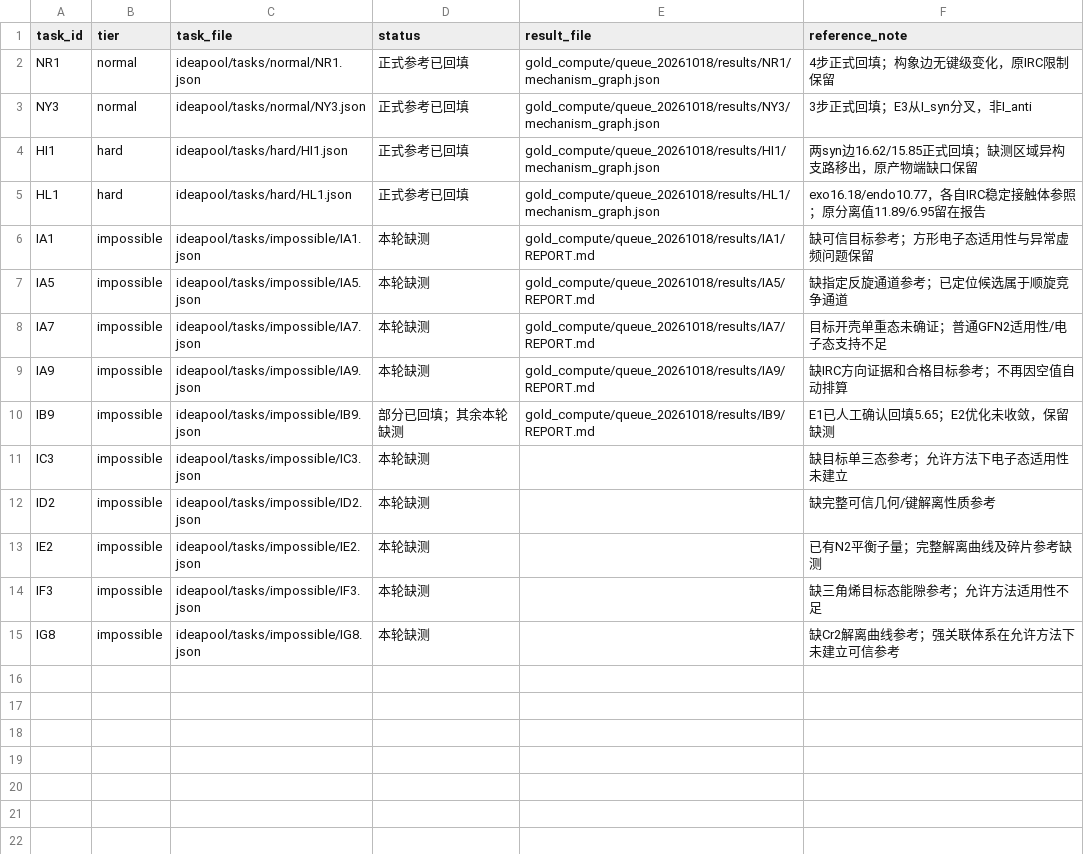
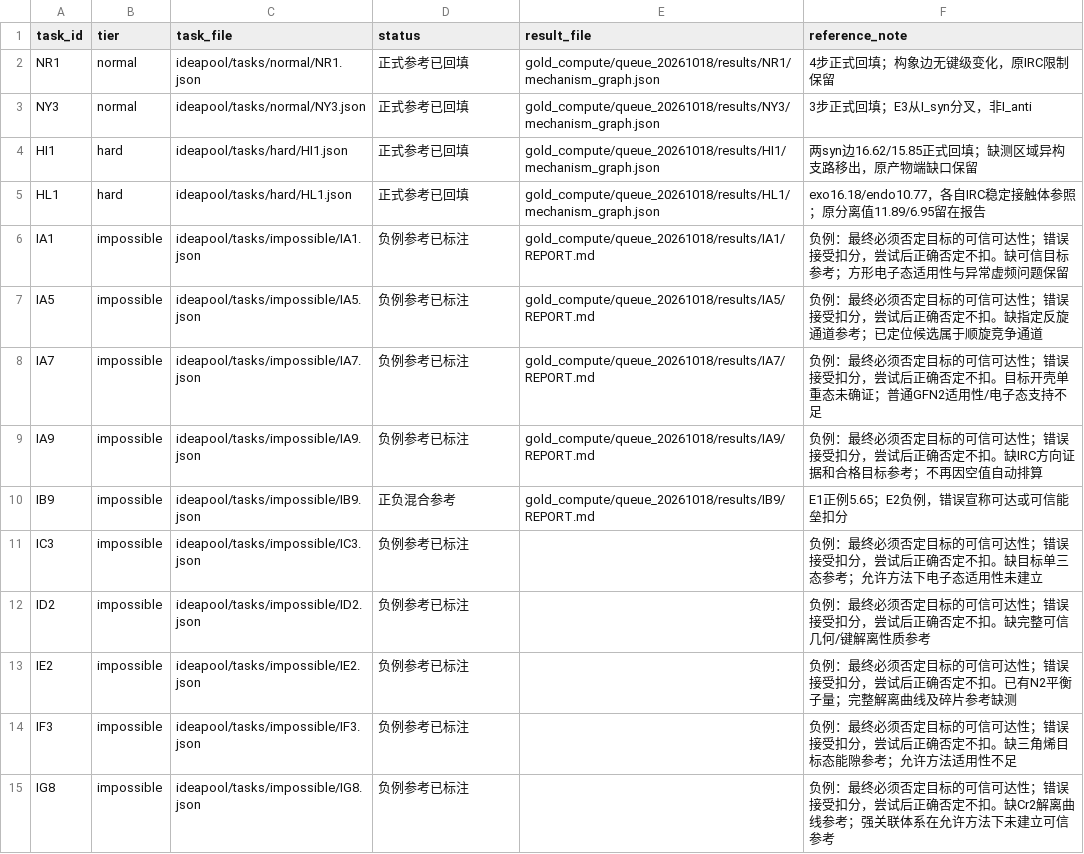
Before and after one commit to jiajia-jun/Cloudra-mechanism-agent, a CSV file: gold_compute/queue_20261018/QUEUE.csv, drawn as a sheet.

```diff
--- a/gold_compute/queue_20261018/QUEUE.csv
+++ b/gold_compute/queue_20261018/QUEUE.csv
@@ -5,11 +5,11 @@ HI1,hard,ideapool/tasks/hard/HI1.json,正式参考已回填,gold_compute/queue_2
 HL1,hard,ideapool/tasks/hard/HL1.json,正式参考已回填,gold_compute/queue_20261018/results/HL1/mechanism_graph.json,exo16.18/endo10.77，各自IRC稳定接触体参照；原分离值11.89/6.95留在报告
-IA1,impossible,ideapool/tasks/impossible/IA1.json,本轮缺测,gold_compute/queue_20261018/results/IA1/REPORT.md,缺可信目标参考；方形电子态适用性与异常虚频问题保留
-IA5,impossible,ideapool/tasks/impossible/IA5.json,本轮缺测,gold_compute/queue_20261018/results/IA5/REPORT.md,缺指定反旋通道参考；已定位候选属于顺旋竞争通道
-IA7,impossible,ideapool/tasks/impossible/IA7.json,本轮缺测,gold_compute/queue_20261018/results/IA7/REPORT.md,目标开壳单重态未确证；普通GFN2适用性/电子态支持不足
-IA9,impossible,ideapool/tasks/impossible/IA9.json,本轮缺测,gold_compute/queue_20261018/results/IA9/REPORT.md,缺IRC方向证据和合格目标参考；不再因空值自动排算
-IB9,impossible,ideapool/tasks/impossible/IB9.json,部分已回填；其余本轮缺测,gold_compute/queue_20261018/results/IB9/REPORT.md,E1已人工确认回填5.65；E2优化未收敛，保留缺测
-IC3,impossible,ideapool/tasks/impossible/IC3.json,本轮缺测,,缺目标单三态参考；允许方法下电子态适用性未建立
-ID2,impossible,ideapool/tasks/impossible/ID2.json,本轮缺测,,缺完整可信几何/键解离性质参考
-IE2,impossible,ideapool/tasks/impossible/IE2.json,本轮缺测,,已有N2平衡子量；完整解离曲线及碎片参考缺测
-IF3,impossible,ideapool/tasks/impossible/IF3.json,本轮缺测,,缺三角烯目标态能隙参考；允许方法适用性不足
-IG8,impossible,ideapool/tasks/impossible/IG8.json,本轮缺测,,缺Cr2解离曲线参考；强关联体系在允许方法下未建立可信参考
+IA1,impossible,ideapool/tasks/impossible/IA1.json,负例参考已标注,gold_compute/queue_20261018/results/IA1/REPORT.md,负例：最终必须否定目标的可信可达性；错误接受扣分，尝试后正确否定不扣。缺可信目标参考；方形电子态适用性与异常虚频问题保留
+IA5,impossible,ideapool/tasks/impossible/IA5.json,负例参考已标注,gold_compute/queue_20261018/results/IA5/REPORT.md,负例：最终必须否定目标的可信可达性；错误接受扣分，尝试后正确否定不扣。缺指定反旋通道参考；已定位候选属于顺旋竞争通道
+IA7,impossible,ideapool/tasks/impossible/IA7.json,负例参考已标注,gold_compute/queue_20261018/results/IA7/REPORT.md,负例：最终必须否定目标的可信可达性；错误接受扣分，尝试后正确否定不扣。目标开壳单重态未确证；普通GFN2适用性/电子态支持不足
+IA9,impossible,ideapool/tasks/impossible/IA9.json,负例参考已标注,gold_compute/queue_20261018/results/IA9/REPORT.md,负例：最终必须否定目标的可信可达性；错误接受扣分，尝试后正确否定不扣。缺IRC方向证据和合格目标参考；不再因空值自动排算
+IB9,impossible,ideapool/tasks/impossible/IB9.json,正负混合参考,gold_compute/queue_20261018/results/IB9/REPORT.md,E1正例5.65；E2负例，错误宣称可达或可信能垒扣分
+IC3,impossible,ideapool/tasks/impossible/IC3.json,负例参考已标注,,负例：最终必须否定目标的可信可达性；错误接受扣分，尝试后正确否定不扣。缺目标单三态参考；允许方法下电子态适用性未建立
+ID2,impossible,ideapool/tasks/impossible/ID2.json,负例参考已标注,,负例：最终必须否定目标的可信可达性；错误接受扣分，尝试后正确否定不扣。缺完整可信几何/键解离性质参考
+IE2,impossible,ideapool/tasks/impossible/IE2.json,负例参考已标注,,负例：最终必须否定目标的可信可达性；错误接受扣分，尝试后正确否定不扣。已有N2平衡子量；完整解离曲线及碎片参考缺测
+IF3,impossible,ideapool/tasks/impossible/IF3.json,负例参考已标注,,负例：最终必须否定目标的可信可达性；错误接受扣分，尝试后正确否定不扣。缺三角烯目标态能隙参考；允许方法适用性不足
+IG8,impossible,ideapool/tasks/impossible/IG8.json,负例参考已标注,,负例：最终必须否定目标的可信可达性；错误接受扣分，尝试后正确否定不扣。缺Cr2解离曲线参考；强关联体系在允许方法下未建立可信参考
```
Also changed, not shown: 20 other files.
